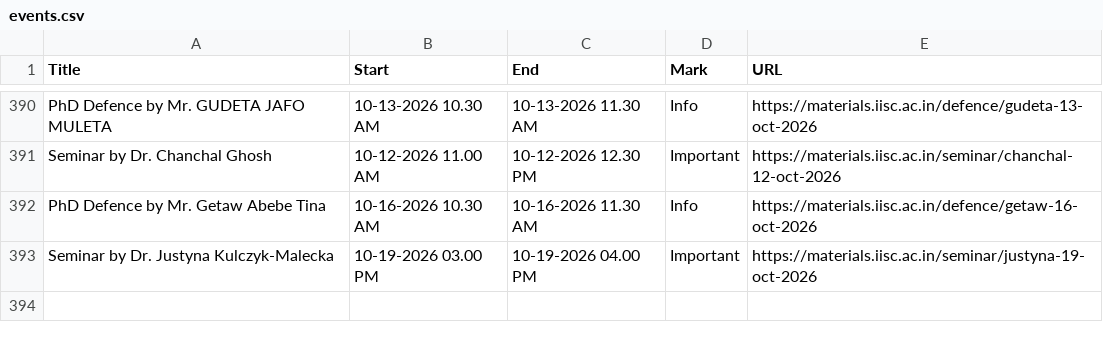
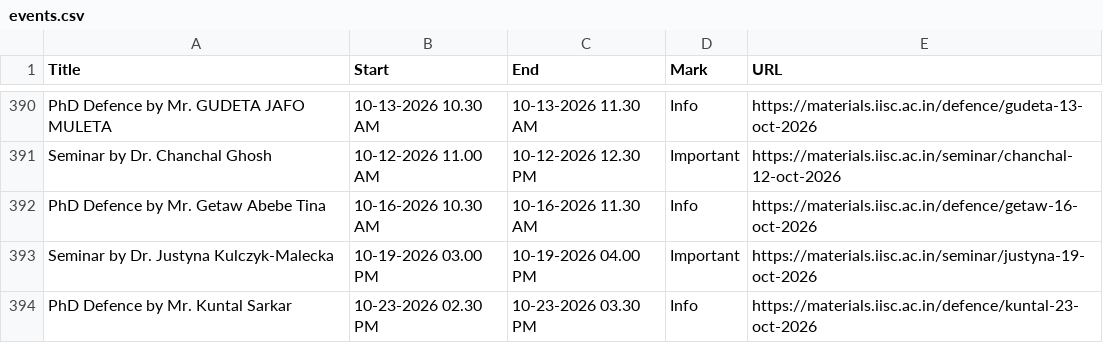
Before and after one commit to mte-iisc/materials-iisc, a CSV file: events/events.csv, drawn as a sheet; only a part is shown, gaps mark what is left out.

```diff
--- a/events/events.csv
+++ b/events/events.csv
@@ -393 +393,2 @@ PhD Defence by  Mr. Getaw Abebe Tina,10-16-2026  10.30 AM,10-16-2026  11.30 AM,I
 Seminar by Dr. Justyna Kulczyk-Malecka,10-19-2026 03.00 PM,10-19-2026 04.00 PM,Important,https://materials.iisc.ac.in/seminar/justyna-19-oct-2026
+PhD Defence by  Mr. Kuntal Sarkar,10-23-2026  02.30 PM,10-23-2026  03.30 PM,Info,https://materials.iisc.ac.in/defence/kuntal-23-oct-2026
```
Also changed, not shown: _site/events/events.csv, 8 other files.
